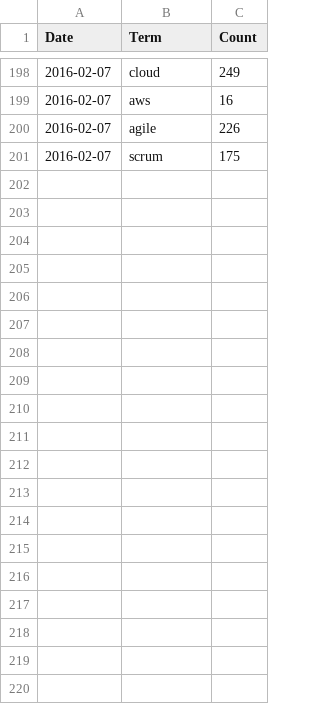
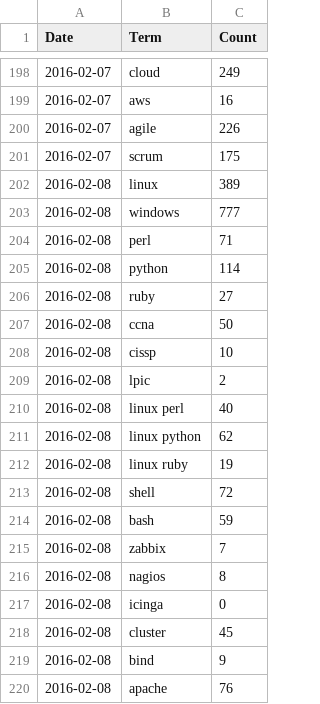
Before and after one commit to jreisinger/profesia-jobs, a CSV file: jobs-count_for-github.csv, drawn as a sheet; only a part is shown, gaps mark what is left out; the diff covers the shown part only; the diff names each change by its address in the sheet, - before the commit and + after, or states it on an @@ line.

Commit message:
updated data

```diff
--- a/jobs-count_for-github.csv
+++ b/jobs-count_for-github.csv
+row 202: 2016-02-08 | linux | 389
+row 203: 2016-02-08 | windows | 777
+row 204: 2016-02-08 | perl | 71
+row 205: 2016-02-08 | python | 114
+row 206: 2016-02-08 | ruby | 27
+row 207: 2016-02-08 | ccna | 50
+row 208: 2016-02-08 | cissp | 10
+row 209: 2016-02-08 | lpic | 2
+row 210: 2016-02-08 | linux perl | 40
+row 211: 2016-02-08 | linux python | 62
+row 212: 2016-02-08 | linux ruby | 19
+row 213: 2016-02-08 | shell | 72
+row 214: 2016-02-08 | bash | 59
+row 215: 2016-02-08 | zabbix | 7
+row 216: 2016-02-08 | nagios | 8
+row 217: 2016-02-08 | icinga | 0
+row 218: 2016-02-08 | cluster | 45
+row 219: 2016-02-08 | bind | 9
+row 220: 2016-02-08 | apache | 76
```
Also changed, not shown: 21 added rows elsewhere in this file, 11 other files.
